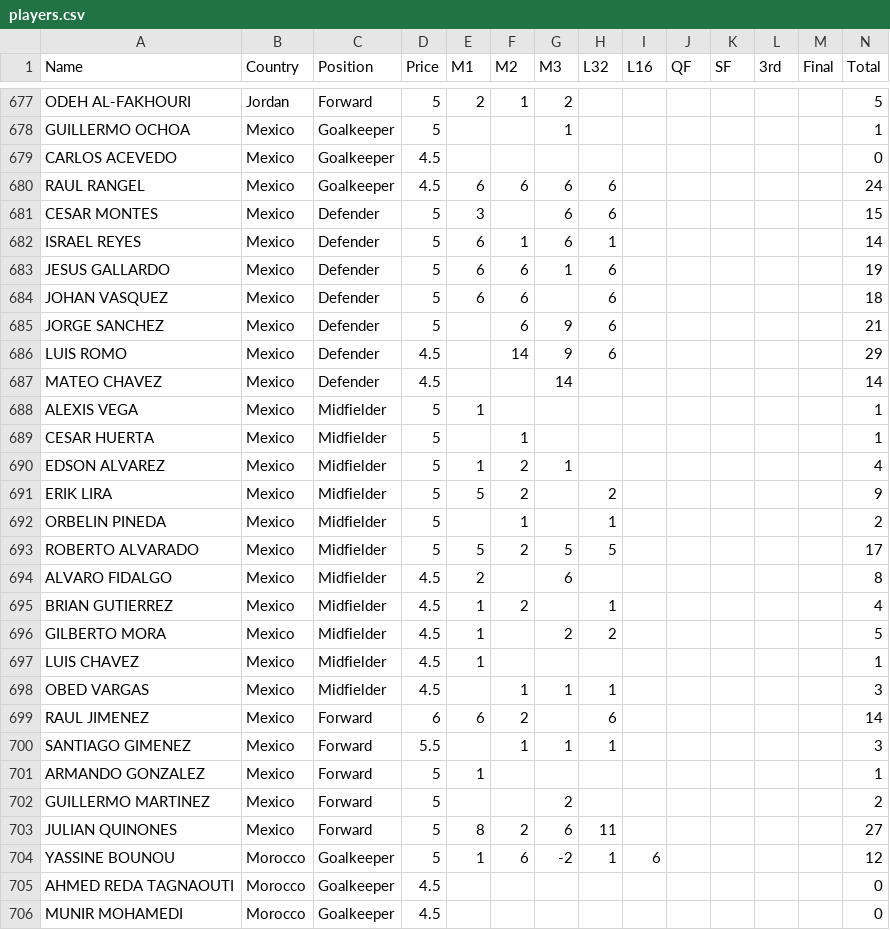
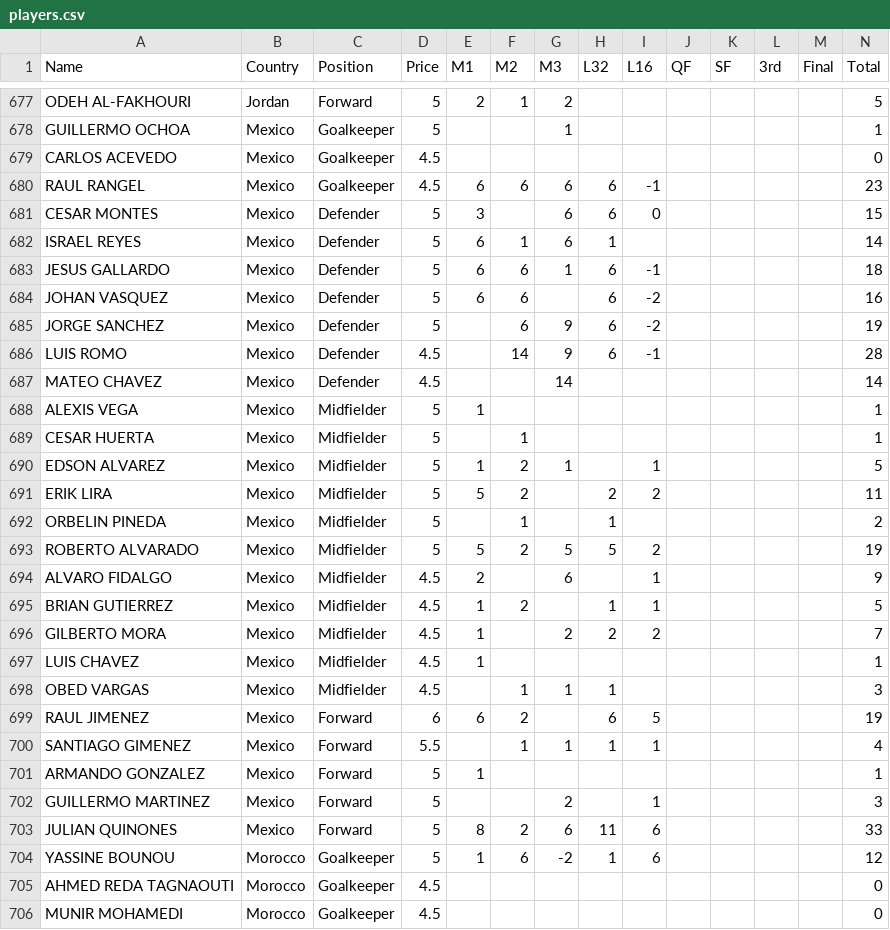
Before and after one commit to jmrbarratt/world-cup-2026-fantasy-football, a CSV file: data/players.csv, drawn as a sheet; only a part is shown, gaps mark what is left out; the diff covers the shown part only.

Commit message:
Update players.csv

```diff
--- a/data/players.csv
+++ b/data/players.csv
@@ -679,9 +679,9 @@ GUILLERMO OCHOA,Mexico,Goalkeeper,5,,,1,,,,,,,1
 CARLOS ACEVEDO,Mexico,Goalkeeper,4.5,,,,,,,,,,0
-RAUL RANGEL,Mexico,Goalkeeper,4.5,6,6,6,6,,,,,,24
-CESAR MONTES,Mexico,Defender,5,3,,6,6,,,,,,15
+RAUL RANGEL,Mexico,Goalkeeper,4.5,6,6,6,6,-1,,,,,23
+CESAR MONTES,Mexico,Defender,5,3,,6,6,0,,,,,15
 ISRAEL REYES,Mexico,Defender,5,6,1,6,1,,,,,,14
-JESUS GALLARDO,Mexico,Defender,5,6,6,1,6,,,,,,19
-JOHAN VASQUEZ,Mexico,Defender,5,6,6,,6,,,,,,18
-JORGE SANCHEZ,Mexico,Defender,5,,6,9,6,,,,,,21
-LUIS ROMO,Mexico,Defender,4.5,,14,9,6,,,,,,29
+JESUS GALLARDO,Mexico,Defender,5,6,6,1,6,-1,,,,,18
+JOHAN VASQUEZ,Mexico,Defender,5,6,6,,6,-2,,,,,16
+JORGE SANCHEZ,Mexico,Defender,5,,6,9,6,-2,,,,,19
+LUIS ROMO,Mexico,Defender,4.5,,14,9,6,-1,,,,,28
 MATEO CHAVEZ,Mexico,Defender,4.5,,,14,,,,,,,14
@@ -689,16 +689,16 @@ ALEXIS VEGA,Mexico,Midfielder,5,1,,,,,,,,,1
 CESAR HUERTA,Mexico,Midfielder,5,,1,,,,,,,,1
-EDSON ALVAREZ,Mexico,Midfielder,5,1,2,1,,,,,,,4
-ERIK LIRA,Mexico,Midfielder,5,5,2,,2,,,,,,9
+EDSON ALVAREZ,Mexico,Midfielder,5,1,2,1,,1,,,,,5
+ERIK LIRA,Mexico,Midfielder,5,5,2,,2,2,,,,,11
 ORBELIN PINEDA,Mexico,Midfielder,5,,1,,1,,,,,,2
-ROBERTO ALVARADO,Mexico,Midfielder,5,5,2,5,5,,,,,,17
-ALVARO FIDALGO,Mexico,Midfielder,4.5,2,,6,,,,,,,8
-BRIAN GUTIERREZ,Mexico,Midfielder,4.5,1,2,,1,,,,,,4
-GILBERTO MORA,Mexico,Midfielder,4.5,1,,2,2,,,,,,5
+ROBERTO ALVARADO,Mexico,Midfielder,5,5,2,5,5,2,,,,,19
+ALVARO FIDALGO,Mexico,Midfielder,4.5,2,,6,,1,,,,,9
+BRIAN GUTIERREZ,Mexico,Midfielder,4.5,1,2,,1,1,,,,,5
+GILBERTO MORA,Mexico,Midfielder,4.5,1,,2,2,2,,,,,7
 LUIS CHAVEZ,Mexico,Midfielder,4.5,1,,,,,,,,,1
 OBED VARGAS,Mexico,Midfielder,4.5,,1,1,1,,,,,,3
-RAUL JIMENEZ,Mexico,Forward,6,6,2,,6,,,,,,14
-SANTIAGO GIMENEZ,Mexico,Forward,5.5,,1,1,1,,,,,,3
+RAUL JIMENEZ,Mexico,Forward,6,6,2,,6,5,,,,,19
+SANTIAGO GIMENEZ,Mexico,Forward,5.5,,1,1,1,1,,,,,4
 ARMANDO GONZALEZ,Mexico,Forward,5,1,,,,,,,,,1
-GUILLERMO MARTINEZ,Mexico,Forward,5,,,2,,,,,,,2
-JULIAN QUINONES,Mexico,Forward,5,8,2,6,11,,,,,,27
+GUILLERMO MARTINEZ,Mexico,Forward,5,,,2,,1,,,,,3
+JULIAN QUINONES,Mexico,Forward,5,8,2,6,11,6,,,,,33
 YASSINE BOUNOU,Morocco,Goalkeeper,5,1,6,-2,1,6,,,,,12
```
Also changed, not shown: 82 edited cells elsewhere in this file.
